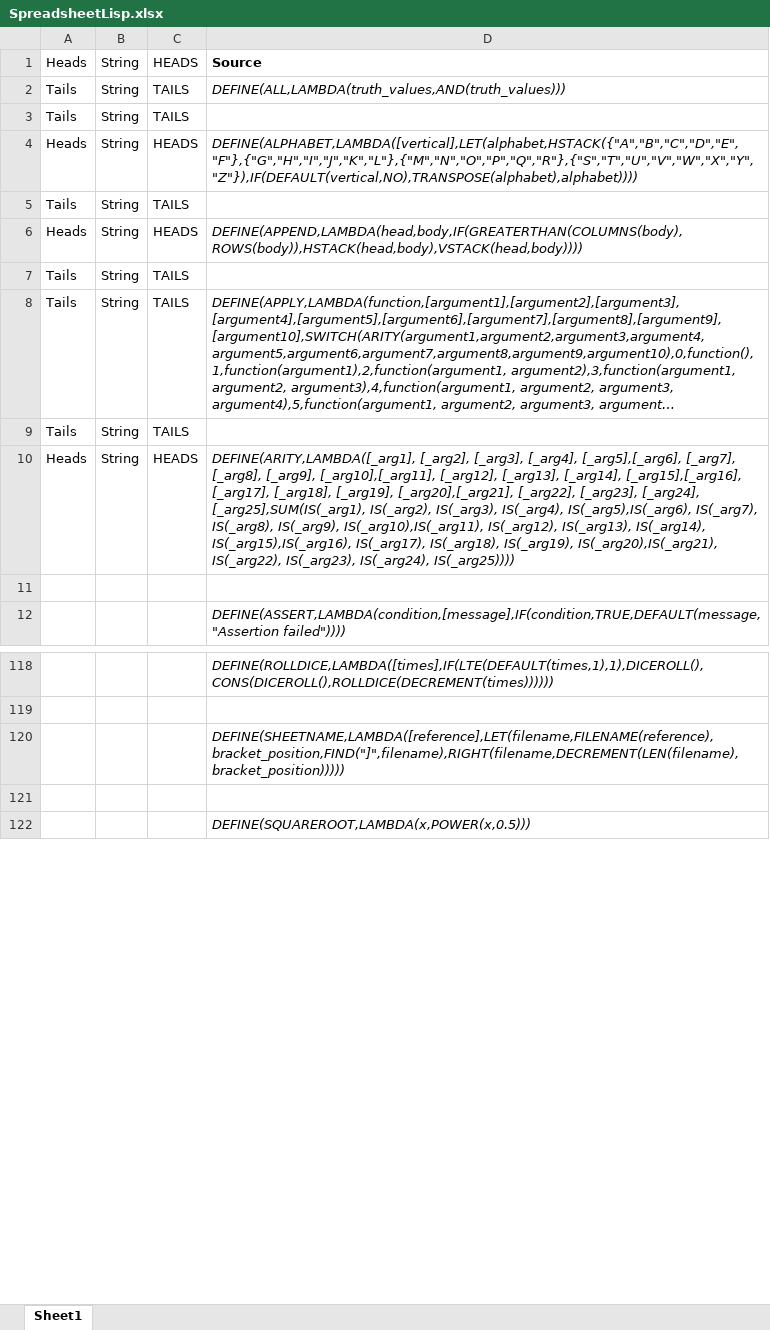
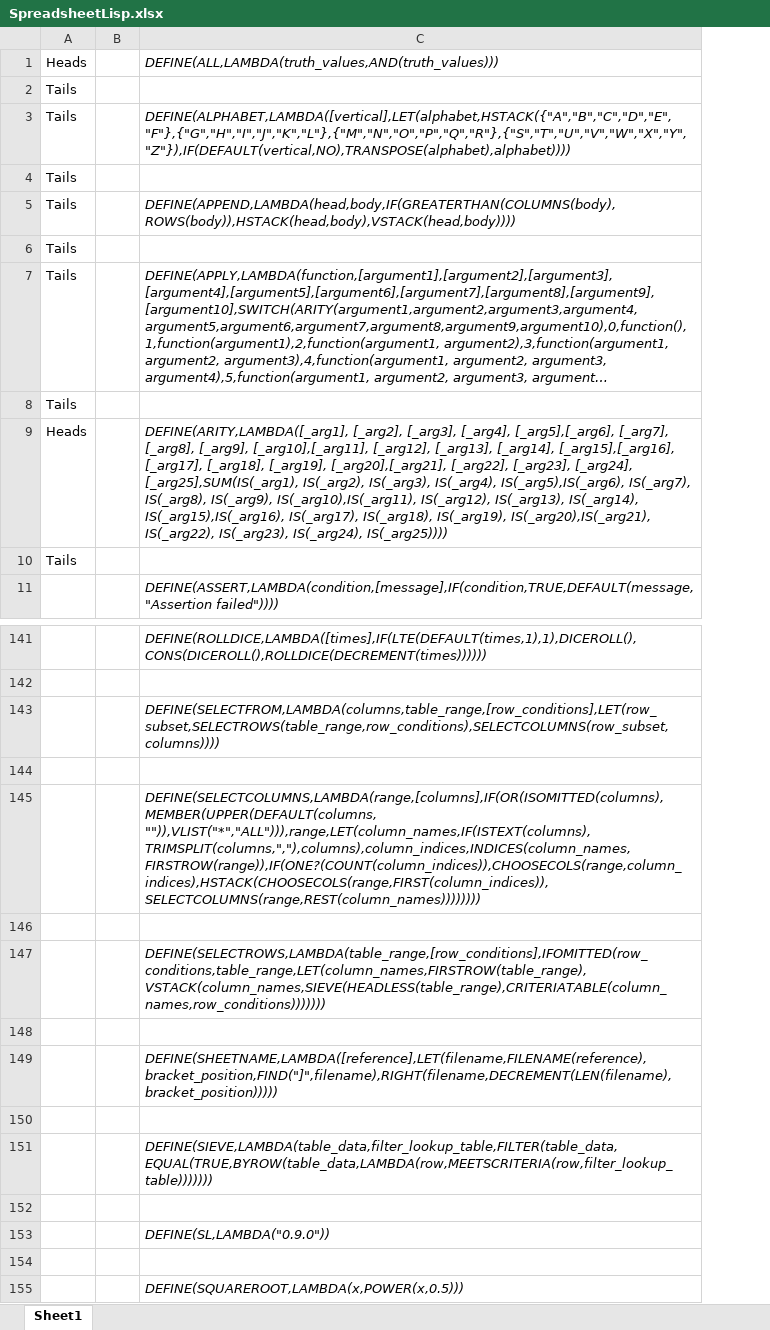
Before and after one commit to Spreadsheet-Institute/Spreadsheet-Institute, an Excel workbook: lisp/SpreadsheetLisp.xlsx, sheet Sheet1, drawn as a sheet; only a part is shown, gaps mark what is left out; long unchanged cells end in …; values as stored, in another font and other column widths than the file's, no borders; removed rows and columns are numbered as before the commit, all else as after; the diff covers the shown part only; the diff names each change by its address in the sheet, - before the commit and + after, or states it on an @@ line.

Commit message:
Updating pre-installed SpreadsheetLisp.xlsx workbook with SELECTFROM, SELECTROWS, SELECTCOLUMNS, SIEVE, MEETSCRITERIA, INDICES, and CRITERIATABLE, and COLUMNLETTER, HEADLESS, COUNTALL, EMPTYLIST?, NOTEQUAL, EXTRACTOPERATOR, and EXTRACTOPERATORS functions

```diff
--- a/lisp/SpreadsheetLisp.xlsx (sheet Sheet1)
+++ b/lisp/SpreadsheetLisp.xlsx (sheet Sheet1)
-column B, row 1: String; rows 3-10: all String
-column C, row 1: HEADS; rows 3-10: TAILS | HEADS | TAILS | HEADS | TAILS | TAILS | TAILS | HEADS
+column B, empty
-C1: Source
+C1: DEFINE(ALL,LAMBDA(truth_values,AND(truth_values)))
@@ C1 italic: off → on, bold: on → off @@
-row 2: Tails | String | TAILS | DEFINE(ALL,LAMBDA(truth_values,AND(truth_values)))
-A3: Heads
+A3: Tails
-A5: Heads
+A5: Tails
-A10: (empty)
+A10: Tails
+row 143:  |  | DEFINE(SELECTFROM,LAMBDA(columns,table_range,[row_conditions],LET(row_subset,SELECTROWS(table_range,row_conditions),SELECTCOLUMNS(row_subset,columns))))
+row 144: (empty)
+row 145:  |  | DEFINE(SELECTCOLUMNS,LAMBDA(range,[columns],IF(OR(ISOMITTED(columns),MEMBER(UPPER(DEFAULT(columns, "")),VLIST("*","ALL"))),range,LET(column_names,IF(ISTEXT(columns),TRIMSPLIT(columns,","),columns),column_indices,INDICES(column_names,FIRSTROW(range)),IF(ONE?(COUNT(column_indices)),CHOOSECOLS(range,column_indices),HSTACK(CHOOSECOLS(range,FIRST(column_indices)),SELECTCOLUMNS(range,REST(column_names))))))))
+row 146: (empty)
+row 147:  |  | DEFINE(SELECTROWS,LAMBDA(table_range,[row_conditions],IFOMITTED(row_conditions,table_range,LET(column_names,FIRSTROW(table_range),VSTACK(column_names,SIEVE(HEADLESS(table_range),CRITERIATABLE(column_names,row_conditions)))))))
+row 148: (empty)
+row 150: (empty)
+row 151:  |  | DEFINE(SIEVE,LAMBDA(table_data,filter_lookup_table,FILTER(table_data,EQUAL(TRUE,BYROW(table_data,LAMBDA(row,MEETSCRITERIA(row,filter_lookup_table)))))))
+row 152: (empty)
+row 153:  |  | DEFINE(SL,LAMBDA("0.9.0"))
```
Also changed, not shown: 26 added rows, 4 edited cells and cell formats elsewhere in this sheet.
